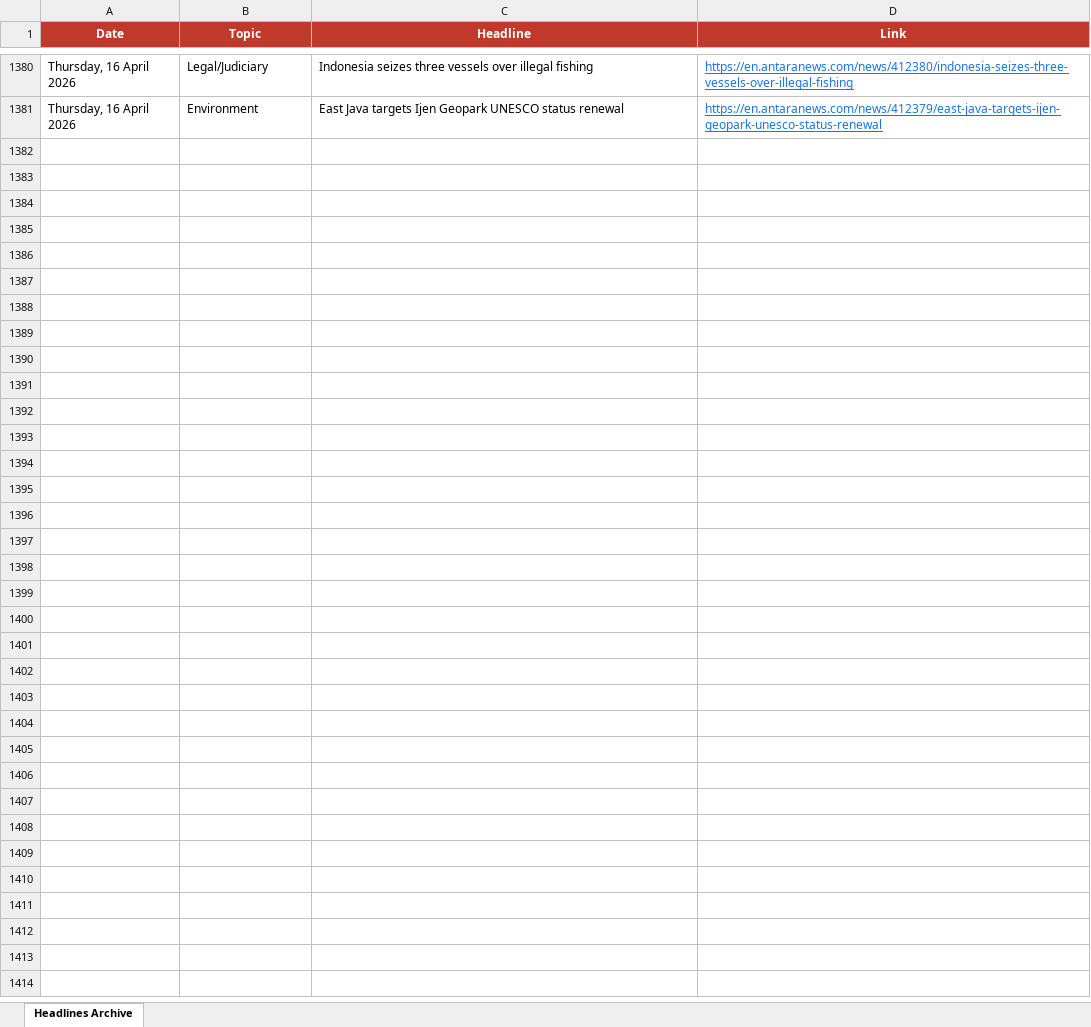
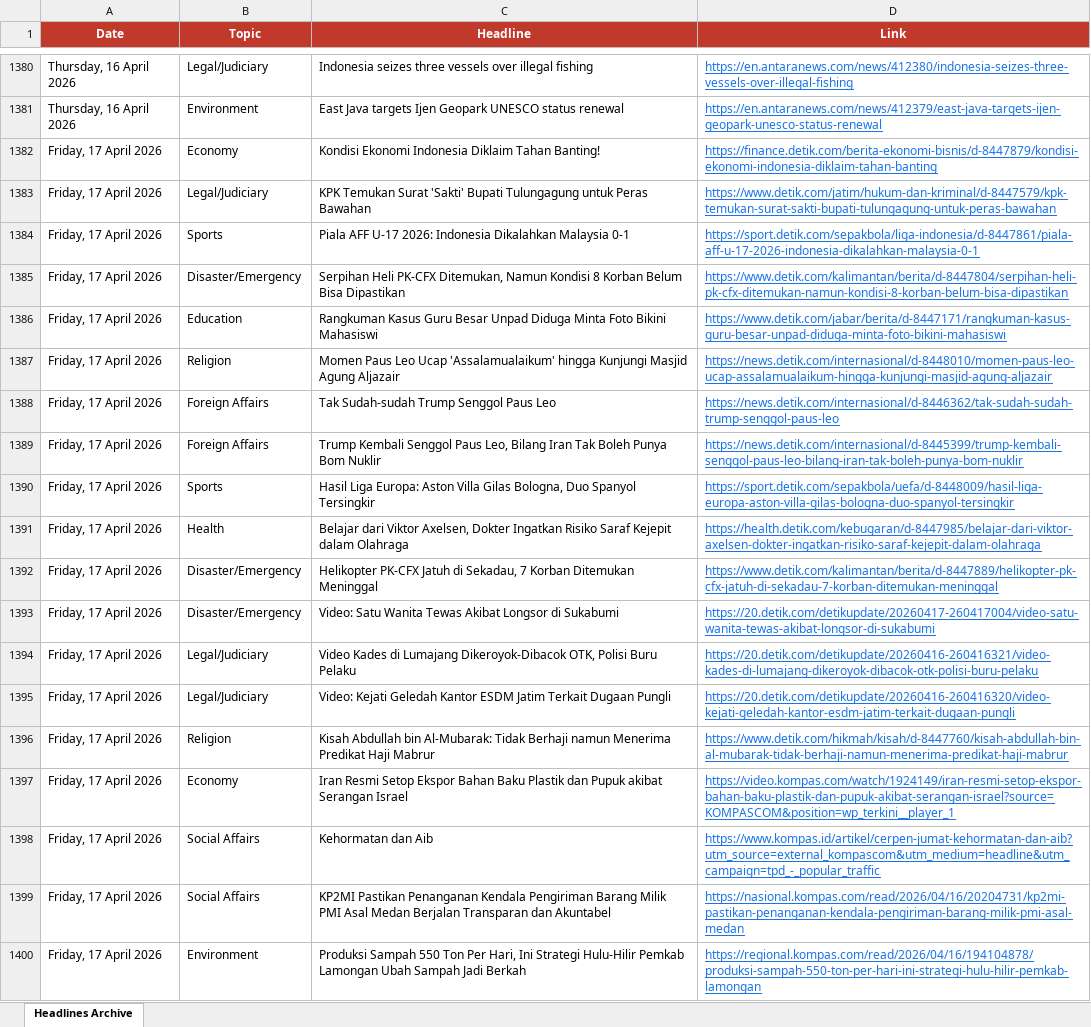
Before and after one commit to rattanarcher/Indo-news-briefing, an Excel workbook: headlines_archive.xlsx, sheet Headlines Archive, drawn as a sheet; only a part is shown, gaps mark what is left out; values as stored, in another font and other column widths than the file's, no borders; the diff covers the shown part only; the diff names each change by its address in the sheet, - before the commit and + after, or states it on an @@ line.

```diff
--- a/headlines_archive.xlsx (sheet Headlines Archive)
+++ b/headlines_archive.xlsx (sheet Headlines Archive)
+row 1382: Friday, 17 April 2026 | Economy | Kondisi Ekonomi Indonesia Diklaim Tahan Banting! | https://finance.detik.com/berita-ekonomi-bisnis/d-8447879/kondisi-ekonomi-indonesia-diklaim-tahan-banting
+row 1383: Friday, 17 April 2026 | Legal/Judiciary | KPK Temukan Surat 'Sakti' Bupati Tulungagung untuk Peras Bawahan | https://www.detik.com/jatim/hukum-dan-kriminal/d-8447579/kpk-temukan-surat-sakti-bupati-tulungagung-untuk-peras-bawahan
+row 1384: Friday, 17 April 2026 | Sports | Piala AFF U-17 2026: Indonesia Dikalahkan Malaysia 0-1 | https://sport.detik.com/sepakbola/liga-indonesia/d-8447861/piala-aff-u-17-2026-indonesia-dikalahkan-malaysia-0-1
+row 1385: Friday, 17 April 2026 | Disaster/Emergency | Serpihan Heli PK-CFX Ditemukan, Namun Kondisi 8 Korban Belum Bisa Dipastikan | https://www.detik.com/kalimantan/berita/d-8447804/serpihan-heli-pk-cfx-ditemukan-namun-kondisi-8-korban-belum-bisa-dipastikan
+row 1386: Friday, 17 April 2026 | Education | Rangkuman Kasus Guru Besar Unpad Diduga Minta Foto Bikini Mahasiswi | https://www.detik.com/jabar/berita/d-8447171/rangkuman-kasus-guru-besar-unpad-diduga-minta-foto-bikini-mahasiswi
+row 1387: Friday, 17 April 2026 | Religion | Momen Paus Leo Ucap 'Assalamualaikum' hingga Kunjungi Masjid Agung Aljazair | https://news.detik.com/internasional/d-8448010/momen-paus-leo-ucap-assalamualaikum-hingga-kunjungi-masjid-agung-aljazair
+row 1388: Friday, 17 April 2026 | Foreign Affairs | Tak Sudah-sudah Trump Senggol Paus Leo | https://news.detik.com/internasional/d-8446362/tak-sudah-sudah-trump-senggol-paus-leo
+row 1389: Friday, 17 April 2026 | Foreign Affairs | Trump Kembali Senggol Paus Leo, Bilang Iran Tak Boleh Punya Bom Nuklir | https://news.detik.com/internasional/d-8445399/trump-kembali-senggol-paus-leo-bilang-iran-tak-boleh-punya-bom-nuklir
+row 1390: Friday, 17 April 2026 | Sports | Hasil Liga Europa: Aston Villa Gilas Bologna, Duo Spanyol Tersingkir | https://sport.detik.com/sepakbola/uefa/d-8448009/hasil-liga-europa-aston-villa-gilas-bologna-duo-spanyol-tersingkir
+row 1391: Friday, 17 April 2026 | Health | Belajar dari Viktor Axelsen, Dokter Ingatkan Risiko Saraf Kejepit dalam Olahraga | https://health.detik.com/kebugaran/d-8447985/belajar-dari-viktor-axelsen-dokter-ingatkan-risiko-saraf-kejepit-dalam-olahraga
+row 1392: Friday, 17 April 2026 | Disaster/Emergency | Helikopter PK-CFX Jatuh di Sekadau, 7 Korban Ditemukan Meninggal | https://www.detik.com/kalimantan/berita/d-8447889/helikopter-pk-cfx-jatuh-di-sekadau-7-korban-ditemukan-meninggal
+row 1393: Friday, 17 April 2026 | Disaster/Emergency | Video: Satu Wanita Tewas Akibat Longsor di Sukabumi | https://20.detik.com/detikupdate/20260417-260417004/video-satu-wanita-tewas-akibat-longsor-di-sukabumi
+row 1394: Friday, 17 April 2026 | Legal/Judiciary | Video Kades di Lumajang Dikeroyok-Dibacok OTK, Polisi Buru Pelaku | https://20.detik.com/detikupdate/20260416-260416321/video-kades-di-lumajang-dikeroyok-dibacok-otk-polisi-buru-pelaku
+row 1395: Friday, 17 April 2026 | Legal/Judiciary | Video: Kejati Geledah Kantor ESDM Jatim Terkait Dugaan Pungli | https://20.detik.com/detikupdate/20260416-260416320/video-kejati-geledah-kantor-esdm-jatim-terkait-dugaan-pungli
+row 1396: Friday, 17 April 2026 | Religion | Kisah Abdullah bin Al-Mubarak: Tidak Berhaji namun Menerima Predikat Haji Mabrur | https://www.detik.com/hikmah/kisah/d-8447760/kisah-abdullah-bin-al-mubarak-tidak-berhaji-namun-menerima-predikat-haji-mabrur
+row 1397: Friday, 17 April 2026 | Economy | Iran Resmi Setop Ekspor Bahan Baku Plastik dan Pupuk akibat Serangan Israel | https://video.kompas.com/watch/1924149/iran-resmi-setop-ekspor-bahan-baku-plastik-dan-pupuk-akibat-serangan-israel?source=KOMPASCOM&position=wp_terkini__player_1
+row 1398: Friday, 17 April 2026 | Social Affairs | Kehormatan dan Aib | https://www.kompas.id/artikel/cerpen-jumat-kehormatan-dan-aib?utm_source=external_kompascom&utm_medium=headline&utm_campaign=tpd_-_popular_traffic
+row 1399: Friday, 17 April 2026 | Social Affairs | KP2MI Pastikan Penanganan Kendala Pengiriman Barang Milik PMI Asal Medan Berjalan Transparan dan Akuntabel | https://nasional.kompas.com/read/2026/04/16/20204731/kp2mi-pastikan-penanganan-kendala-pengiriman-barang-milik-pmi-asal-medan
+row 1400: Friday, 17 April 2026 | Environment | Produksi Sampah 550 Ton Per Hari, Ini Strategi Hulu-Hilir Pemkab Lamongan Ubah Sampah Jadi Berkah | https://regional.kompas.com/read/2026/04/16/194104878/produksi-sampah-550-ton-per-hari-ini-strategi-hulu-hilir-pemkab-lamongan
```
Also changed, not shown: 41 added rows elsewhere in this sheet.
